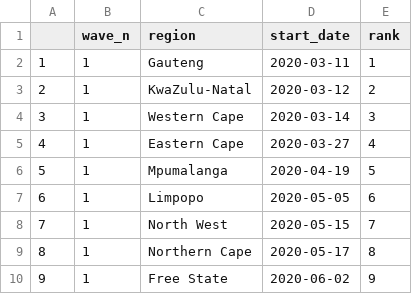
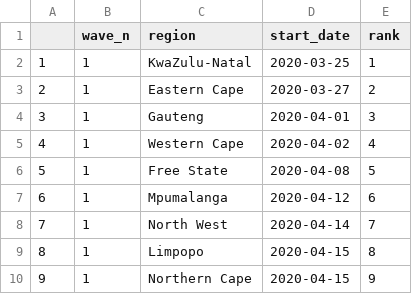
Before and after one commit to matt-lourens/covid_wavedynamics, a CSV file: report/sa_provinces/all_regions-Cori_slidingWindow-Confirmed cases-wave_1.csv, drawn as a sheet.

Commit message:
updated rule for start date

```diff
--- a/report/sa_provinces/all_regions-Cori_slidingWindow-Confirmed cases-wave_1.csv
+++ b/report/sa_provinces/all_regions-Cori_slidingWindow-Confirmed cases-wave_1.csv
@@ -1,10 +1,10 @@
 "","wave_n","region","start_date","rank"
-"1",1,"Gauteng",2020-03-11,1
-"2",1,"KwaZulu-Natal",2020-03-12,2
-"3",1,"Western Cape",2020-03-14,3
-"4",1,"Eastern Cape",2020-03-27,4
-"5",1,"Mpumalanga",2020-04-19,5
-"6",1,"Limpopo",2020-05-05,6
-"7",1,"North West",2020-05-15,7
-"8",1,"Northern Cape",2020-05-17,8
-"9",1,"Free State",2020-06-02,9
+"1",1,"KwaZulu-Natal",2020-03-25,1
+"2",1,"Eastern Cape",2020-03-27,2
+"3",1,"Gauteng",2020-04-01,3
+"4",1,"Western Cape",2020-04-02,4
+"5",1,"Free State",2020-04-08,5
+"6",1,"Mpumalanga",2020-04-12,6
+"7",1,"North West",2020-04-14,7
+"8",1,"Limpopo",2020-04-15,8
+"9",1,"Northern Cape",2020-04-15,9
```
Also changed, not shown: report/sa_provinces/all_regions-Cori_slidingWindow-Confirmed cases-wave_2.csv, report/sa_provinces/all_regions-Cori_slidingWindow-Confirmed cases-wave_3.csv, 25 other files.
